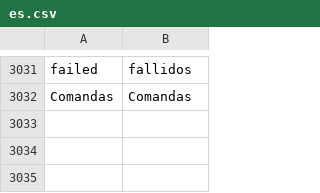
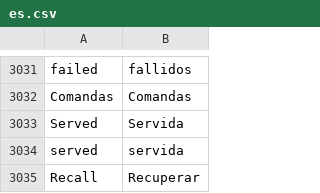
Before and after one commit to HolyMC2/POS-Awesome, a CSV file: posawesome/translations/es.csv, drawn as a sheet; only a part is shown, gaps mark what is left out.

```diff
--- a/posawesome/translations/es.csv
+++ b/posawesome/translations/es.csv
@@ -3032 +3032,4 @@ failed,fallidos
 Comandas,Comandas
+Served,Servida
+served,servida
+Recall,Recuperar
```
Also changed, not shown: 7 other files.
